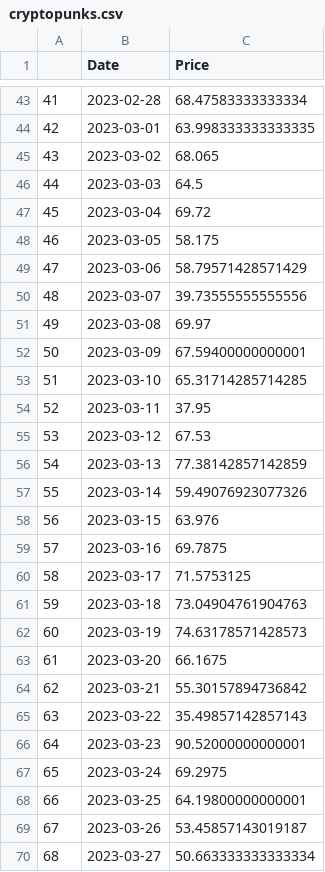
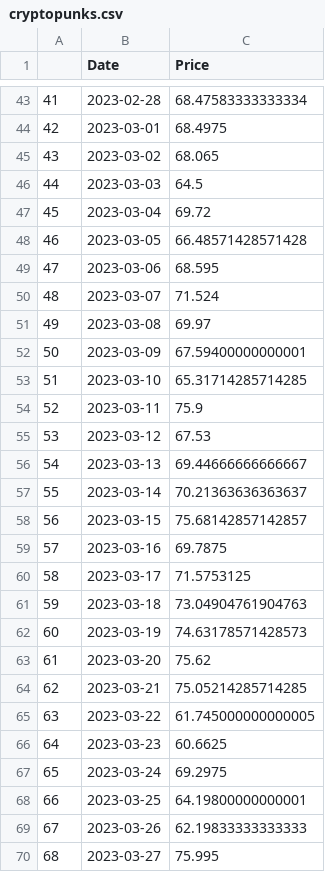
Before and after one commit to simzim96/svar-causal, a CSV file: data/raw_data/collections/cryptopunks.csv, drawn as a sheet; only a part is shown, gaps mark what is left out; the diff covers the shown part only.

```diff
--- a/data/raw_data/collections/cryptopunks.csv
+++ b/data/raw_data/collections/cryptopunks.csv
@@ -43,3 +43,3 @@
 41,2023-02-28,68.47583333333334
-42,2023-03-01,63.998333333333335
+42,2023-03-01,68.4975
 43,2023-03-02,68.065
@@ -47,5 +47,5 @@
 45,2023-03-04,69.72
-46,2023-03-05,58.175
-47,2023-03-06,58.79571428571429
-48,2023-03-07,39.73555555555556
+46,2023-03-05,66.48571428571428
+47,2023-03-06,68.595
+48,2023-03-07,71.524
 49,2023-03-08,69.97
@@ -53,7 +53,7 @@
 51,2023-03-10,65.31714285714285
-52,2023-03-11,37.95
+52,2023-03-11,75.9
 53,2023-03-12,67.53
-54,2023-03-13,77.38142857142859
-55,2023-03-14,59.49076923077326
-56,2023-03-15,63.976
+54,2023-03-13,69.44666666666667
+55,2023-03-14,70.21363636363637
+56,2023-03-15,75.68142857142857
 57,2023-03-16,69.7875
@@ -62,9 +62,9 @@
 60,2023-03-19,74.63178571428573
-61,2023-03-20,66.1675
-62,2023-03-21,55.30157894736842
-63,2023-03-22,35.49857142857143
-64,2023-03-23,90.52000000000001
+61,2023-03-20,75.62
+62,2023-03-21,75.05214285714285
+63,2023-03-22,61.745000000000005
+64,2023-03-23,60.6625
 65,2023-03-24,69.2975
 66,2023-03-25,64.19800000000001
-67,2023-03-26,53.45857143019187
-68,2023-03-27,50.663333333333334
+67,2023-03-26,62.19833333333333
+68,2023-03-27,75.995
```
Also changed, not shown: 110 edited cells elsewhere in this file, data/raw_data/collections/boredapeyachtclub.csv, data/raw_data/collections/chromie-squiggle-by-snowfro.csv, 17 other files.
